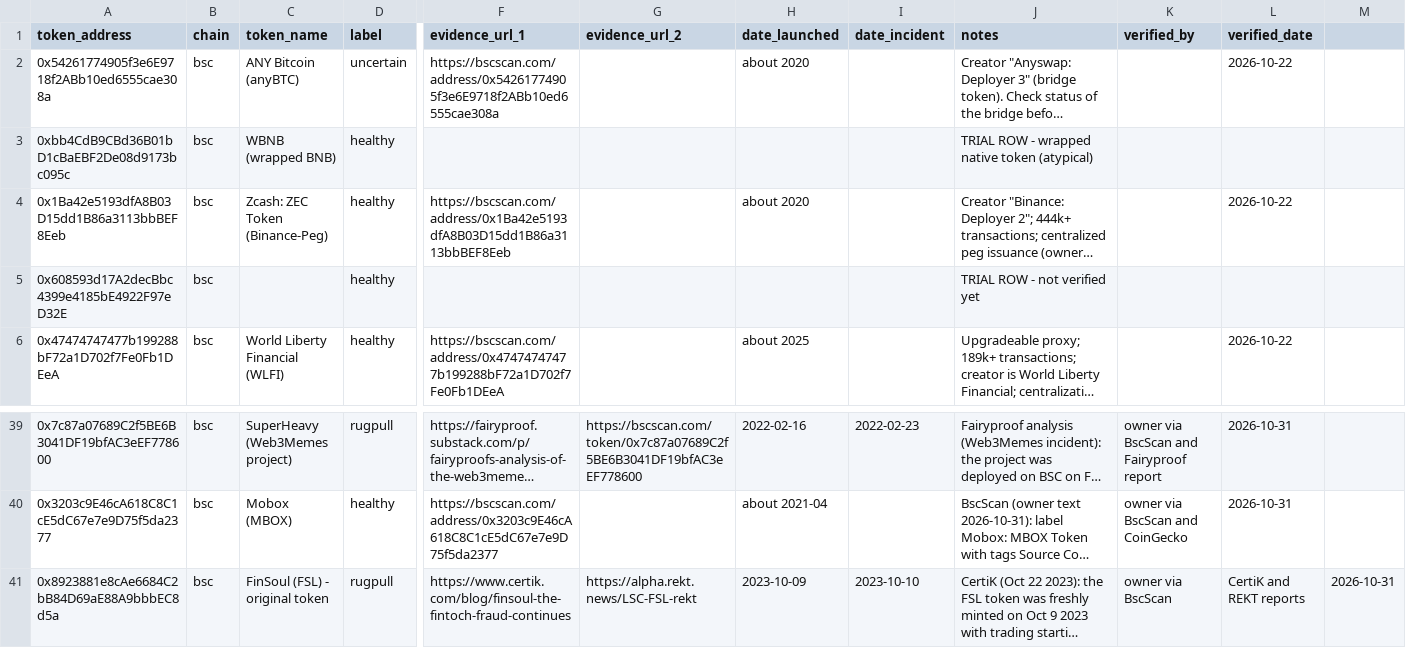
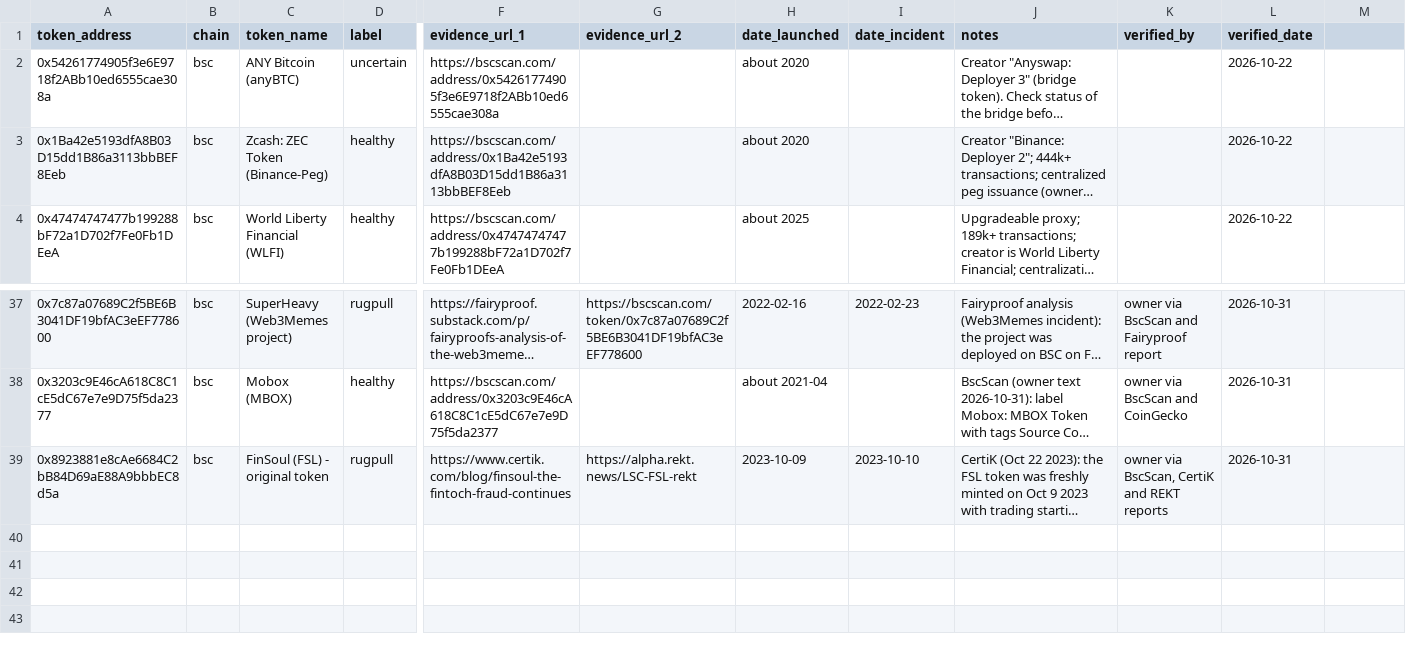
Before and after one commit to tavorix/tavorix, a CSV file: scanner/my_dataset.csv, drawn as a sheet; only a part is shown, gaps mark what is left out; long unchanged cells end in …; removed rows and columns are numbered as before the commit, all else as after; rows hold the shown columns only; the diff names each change by its address in the sheet, - before the commit and + after, or states it on an @@ line.

Commit message:
Update my_dataset.csv: 35 verified tokens

```diff
--- a/scanner/my_dataset.csv
+++ b/scanner/my_dataset.csv
-row 3: 0xbb4CdB9CBd36B01bD1cBaEBF2De08d9173bc095c | bsc | WBNB (wrapped BNB) | healthy |  |  |  |  | TRIAL ROW - wrapped native token (atypical)
-row 5: 0x608593d17A2decBbc4399e4185bE4922F97eD32E | bsc |  | healthy |  |  |  |  | TRIAL ROW - not verified yet
-K39 (verified_by): owner via BscScan
+K39 (verified_by): owner via BscScan, CertiK and REKT reports
-L39 (verified_date): CertiK and REKT reports
+L39 (verified_date): 2026-10-31
-M39: 2026-10-31
+M39: (empty)
```
